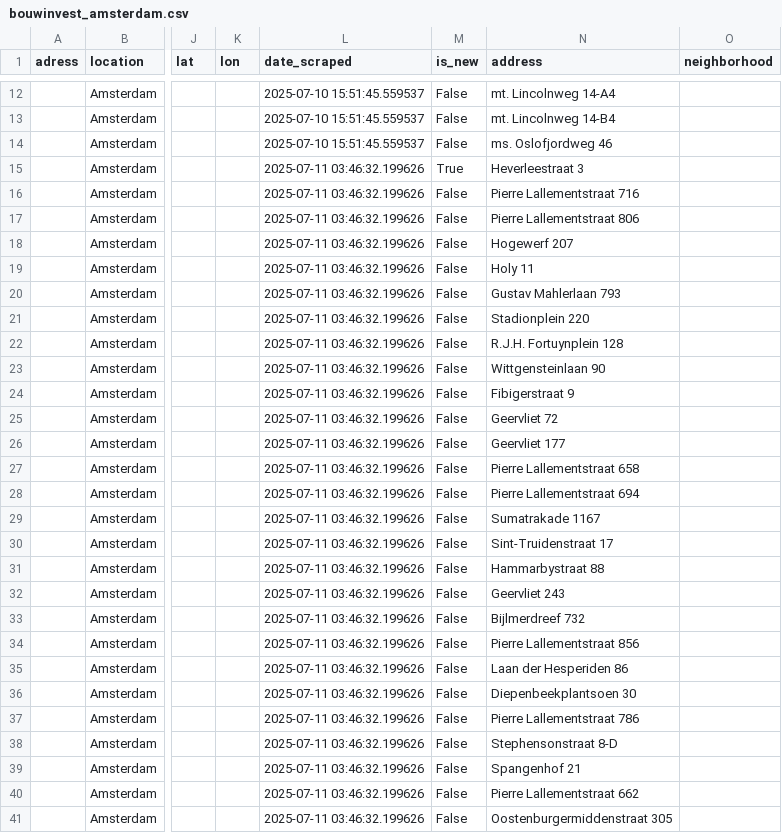
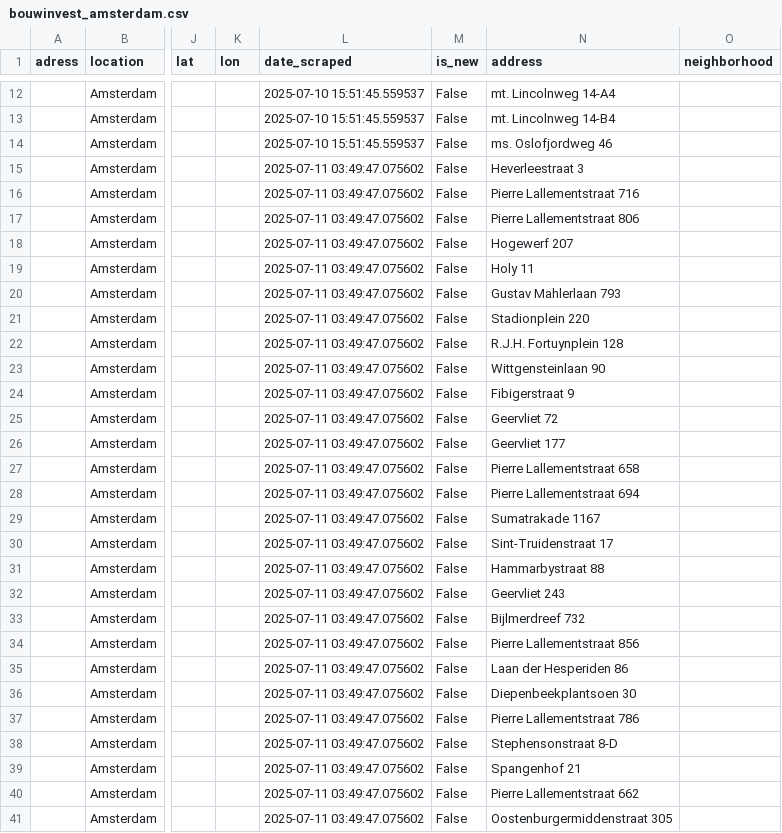
Before and after one commit to Lebramjames/housing-tool, a CSV file: data/huren/bouwinvest_amsterdam.csv, drawn as a sheet; only a part is shown, gaps mark what is left out; the diff covers the shown part only; the diff names each change by its address in the sheet, - before the commit and + after, or states it on an @@ line.

```diff
--- a/data/huren/bouwinvest_amsterdam.csv
+++ b/data/huren/bouwinvest_amsterdam.csv
-L15:L41 (date_scraped): 2025-07-11 03:46:32.199626
+L15:L41 (date_scraped): 2025-07-11 03:49:47.075602
-M15 (is_new): True
+M15 (is_new): False
```
Also changed, not shown: 28 edited cells elsewhere in this file, data/huren/ikwilhuren_amsterdam.csv, data/huren/properties_amsterdam.csv.
